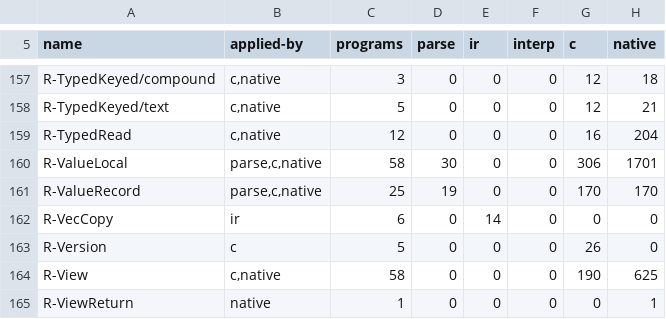
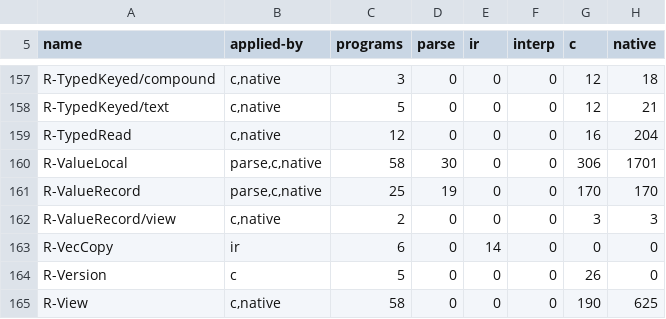
Before and after one commit to loft-lang/loft, a TSV file: bench/portal/rule_phases.tsv, drawn as a sheet; only a part is shown, gaps mark what is left out; the shorter side is filled out with more unchanged rows.

```diff
--- a/bench/portal/rule_phases.tsv
+++ b/bench/portal/rule_phases.tsv
@@ -161,2 +161,3 @@ R-ValueLocal	parse,c,native	58	30	0	0	306	1701
 R-ValueRecord	parse,c,native	25	19	0	0	170	170
+R-ValueRecord/view	c,native	2	0	0	0	3	3
 R-VecCopy	ir	6	0	14	0	0	0
```
Also changed, not shown: bench/portal/rewrite_census.tsv, 5 other files.
